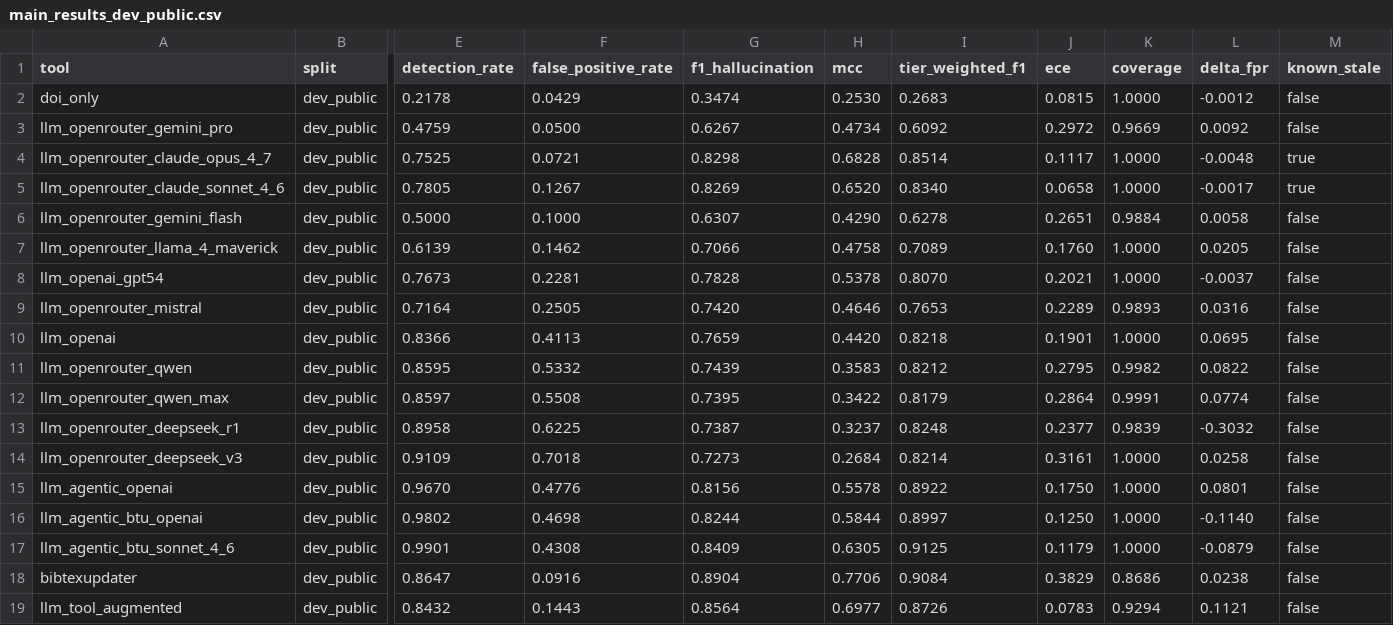
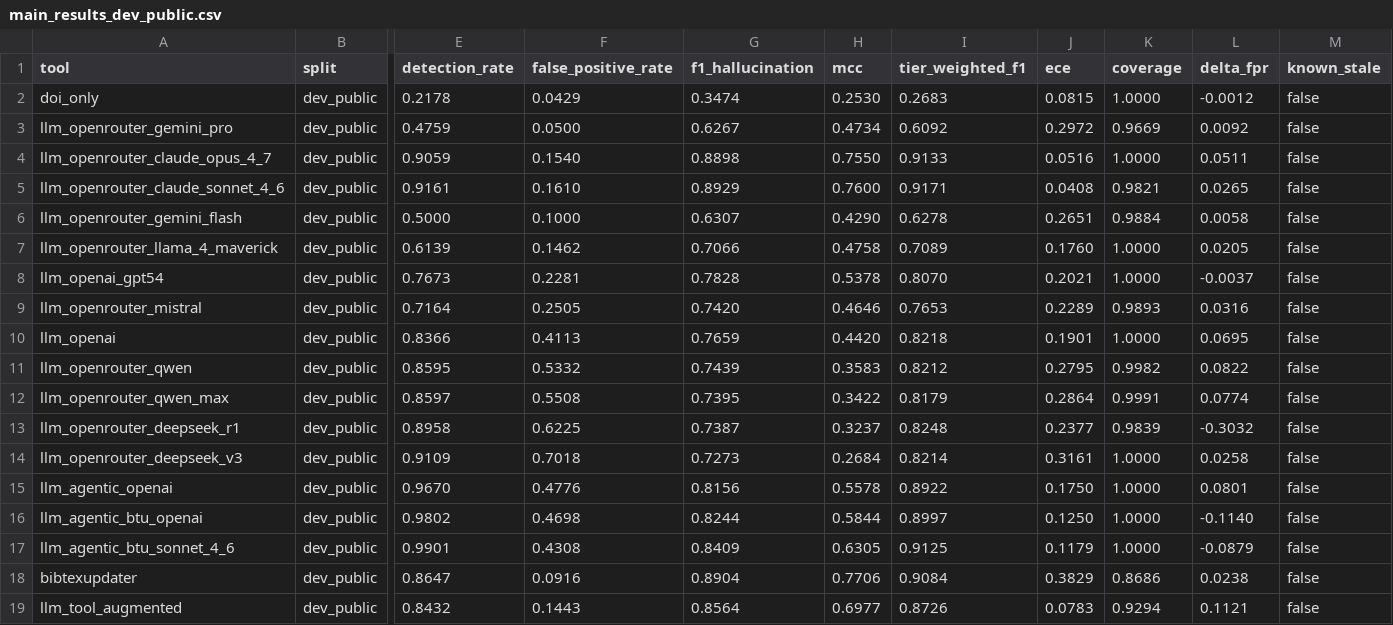
Before and after one commit to rpatrik96/hallmark, a CSV file: tables/main_results_dev_public.csv, drawn as a sheet; only a part is shown, gaps mark what is left out; the diff names each change by its address in the sheet, - before the commit and + after, or states it on an @@ line.

```diff
--- a/tables/main_results_dev_public.csv
+++ b/tables/main_results_dev_public.csv
-E4 (detection_rate): 0.7525
+E4 (detection_rate): 0.9059
-F4 (false_positive_rate): 0.0721
+F4 (false_positive_rate): 0.1540
-G4 (f1_hallucination): 0.8298
+G4 (f1_hallucination): 0.8898
-H4 (mcc): 0.6828
+H4 (mcc): 0.7550
-I4 (tier_weighted_f1): 0.8514
+I4 (tier_weighted_f1): 0.9133
-J4 (ece): 0.1117
+J4 (ece): 0.0516
-L4 (delta_fpr): -0.0048
+L4 (delta_fpr): 0.0511
-M4:M5 (known_stale): true
+M4:M5 (known_stale): false
-E5 (detection_rate): 0.7805
+E5 (detection_rate): 0.9161
-F5 (false_positive_rate): 0.1267
+F5 (false_positive_rate): 0.1610
-G5 (f1_hallucination): 0.8269
+G5 (f1_hallucination): 0.8929
-H5 (mcc): 0.6520
+H5 (mcc): 0.7600
-I5 (tier_weighted_f1): 0.8340
+I5 (tier_weighted_f1): 0.9171
-J5 (ece): 0.0658
+J5 (ece): 0.0408
-K5 (coverage): 1.0000
+K5 (coverage): 0.9821
-L5 (delta_fpr): -0.0017
+L5 (delta_fpr): 0.0265
```
Also changed, not shown: tables/base_rate_precision.csv, tables/taxonomy_fold_ablation_dev_public.csv, 14 other files.
